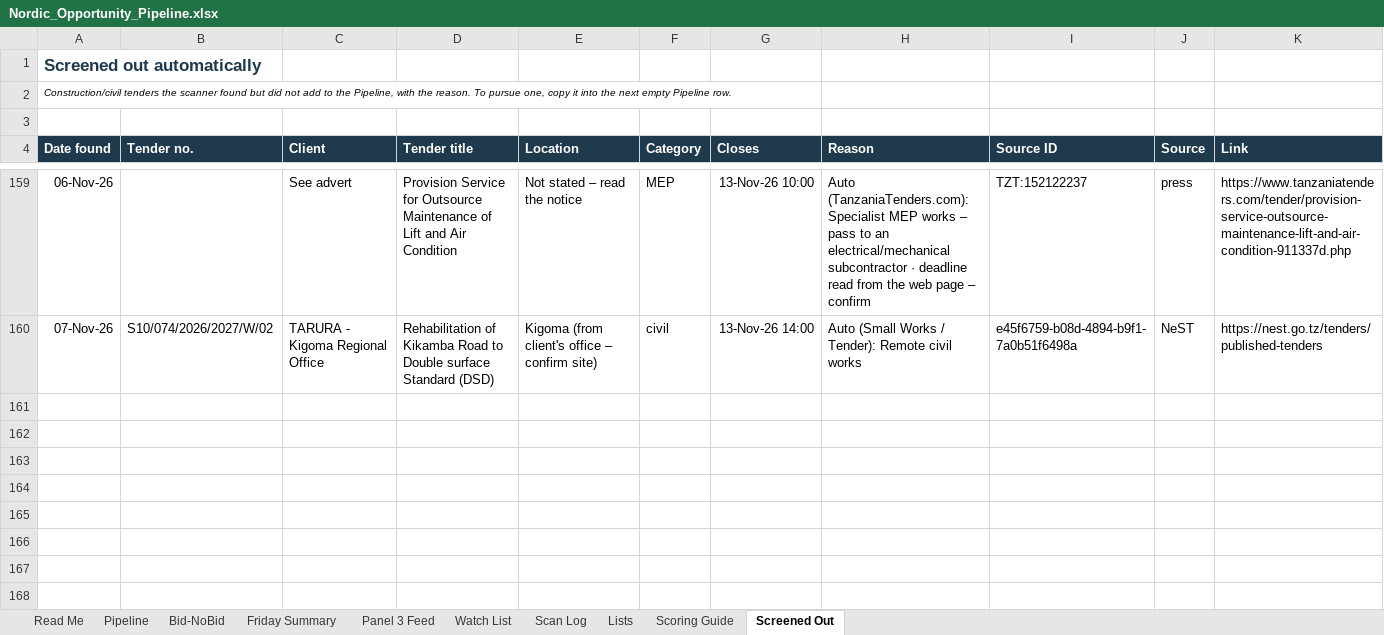
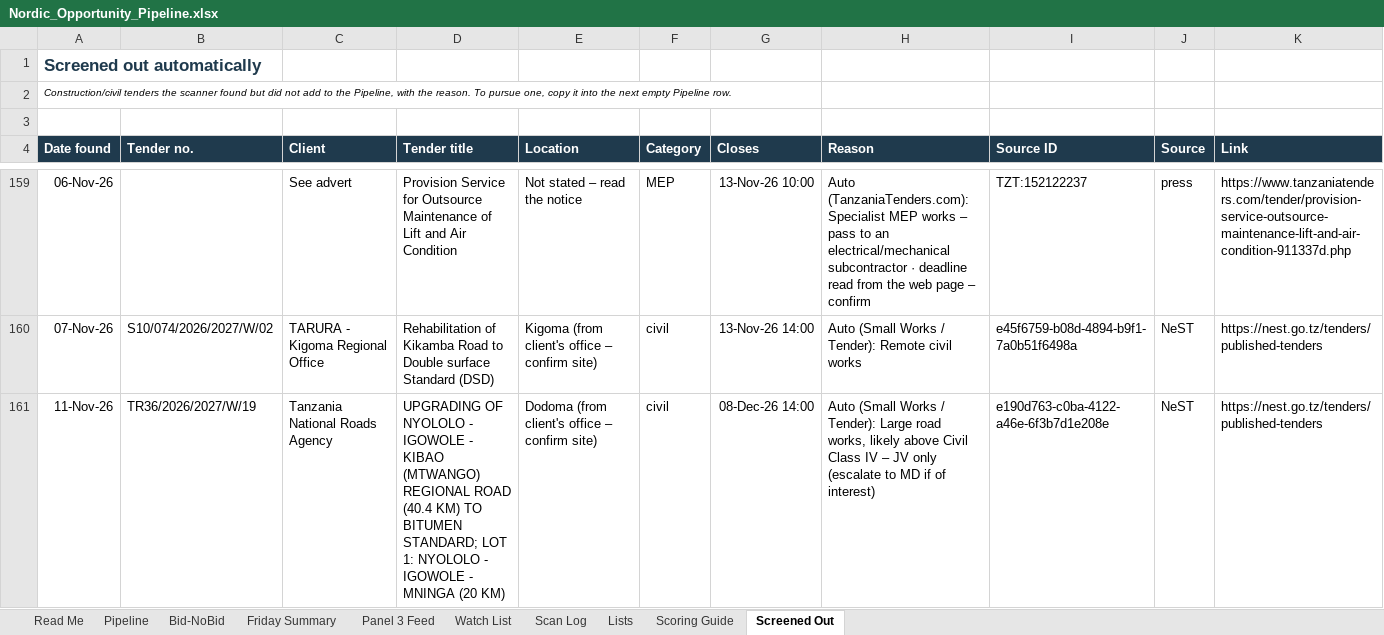
Before and after one commit to frankkashushura/nordic-tender-scanner, an Excel workbook: data/Nordic_Opportunity_Pipeline.xlsx, sheet Screened Out, drawn as a sheet; only a part is shown, gaps mark what is left out; values as stored, in another font and other column widths than the file's, no borders; the diff names each change by its address in the sheet, - before the commit and + after, or states it on an @@ line.

```diff
--- a/data/Nordic_Opportunity_Pipeline.xlsx (sheet Screened Out)
+++ b/data/Nordic_Opportunity_Pipeline.xlsx (sheet Screened Out)
+row 161: 11-Nov-26 | TR36/2026/2027/W/19 | Tanzania National Roads Agency | UPGRADING OF NYOLOLO - IGOWOLE - KIBAO (MTWANGO) REGIONAL ROAD (40.4 KM) TO BITUMEN STANDARD; LOT 1: NYOLOLO - IGOWOLE - MNINGA (20 KM) | Dodoma (from client's office – confirm site) | civil | 08-Dec-26 14:00 | Auto (Small Works / Tender): Large road works, likely above Civil Class IV – JV only (escalate to MD if of interest) | e190d763-c0ba-4122-a46e-6f3b7d1e208e | NeST | https://nest.go.tz/tenders/published-tenders
```
Also changed, not shown: sheet Pipeline, sheet Scan Log, sheet Bid-NoBid, 7 other files.
